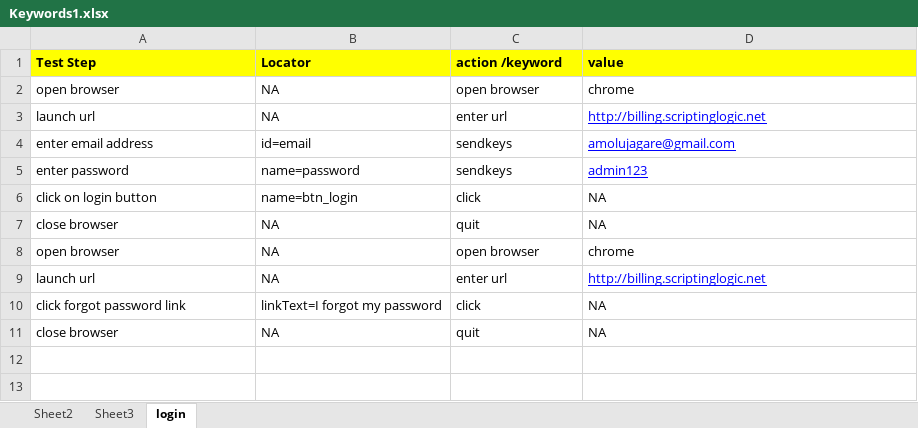
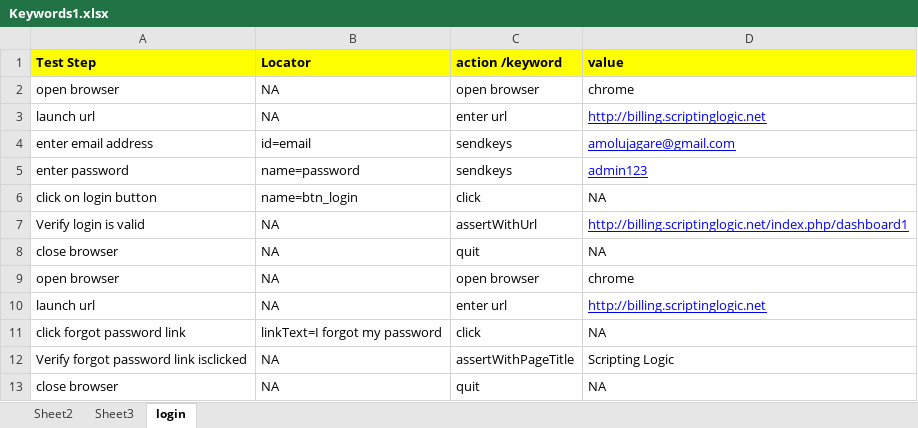
Before and after one commit to amolujagare123/KeyWordDrivenFramework, an Excel workbook: KeywordExcel/Keywords1.xlsx, sheet login, drawn as a sheet; values as stored, in another font and other column widths than the file's, no borders; the diff names each change by its address in the sheet, - before the commit and + after, or states it on an @@ line.

```diff
--- a/KeywordExcel/Keywords1.xlsx (sheet login)
+++ b/KeywordExcel/Keywords1.xlsx (sheet login)
+row 7: Verify login is valid | NA | assertWithUrl | http://billing.scriptinglogic.net/index.php/dashboard1
+row 12: Verify forgot password link isclicked | NA | assertWithPageTitle | Scripting Logic
```
Also changed, not shown: 5 other files.
